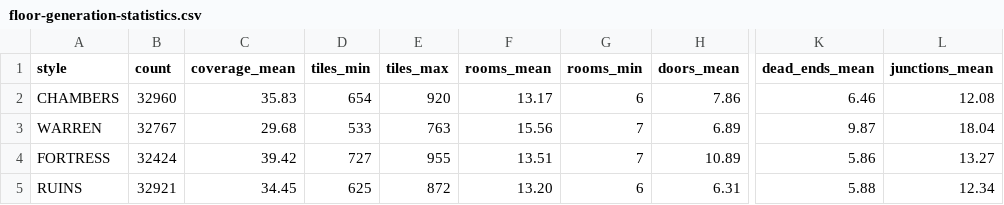
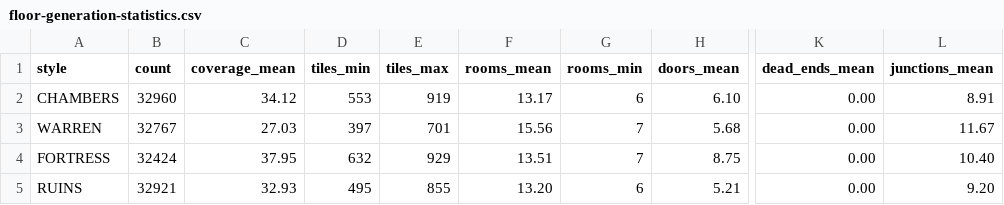
Before and after one commit to tiberiusbrown/ardurogue2_avm, a CSV file: docs/floor-generation-statistics.csv, drawn as a sheet; only a part is shown, gaps mark what is left out; the diff names each change by its address in the sheet, - before the commit and + after, or states it on an @@ line.

Commit message:
update dungeon generation, progress display

```diff
--- a/docs/floor-generation-statistics.csv
+++ b/docs/floor-generation-statistics.csv
-C2 (coverage_mean): 35.83
+C2 (coverage_mean): 34.12
-D2 (tiles_min): 654
+D2 (tiles_min): 553
-E2 (tiles_max): 920
+E2 (tiles_max): 919
-H2 (doors_mean): 7.86
+H2 (doors_mean): 6.10
-K2 (dead_ends_mean): 6.46
+K2 (dead_ends_mean): 0.00
-L2 (junctions_mean): 12.08
+L2 (junctions_mean): 8.91
-C3 (coverage_mean): 29.68
+C3 (coverage_mean): 27.03
-D3 (tiles_min): 533
+D3 (tiles_min): 397
-E3 (tiles_max): 763
+E3 (tiles_max): 701
-H3 (doors_mean): 6.89
+H3 (doors_mean): 5.68
-K3 (dead_ends_mean): 9.87
+K3 (dead_ends_mean): 0.00
-L3 (junctions_mean): 18.04
+L3 (junctions_mean): 11.67
-C4 (coverage_mean): 39.42
+C4 (coverage_mean): 37.95
-D4 (tiles_min): 727
+D4 (tiles_min): 632
-E4 (tiles_max): 955
+E4 (tiles_max): 929
-H4 (doors_mean): 10.89
+H4 (doors_mean): 8.75
-K4 (dead_ends_mean): 5.86
+K4 (dead_ends_mean): 0.00
-L4 (junctions_mean): 13.27
+L4 (junctions_mean): 10.40
-C5 (coverage_mean): 34.45
+C5 (coverage_mean): 32.93
-D5 (tiles_min): 625
+D5 (tiles_min): 495
-E5 (tiles_max): 872
+E5 (tiles_max): 855
-H5 (doors_mean): 6.31
+H5 (doors_mean): 5.21
-K5 (dead_ends_mean): 5.88
+K5 (dead_ends_mean): 0.00
-L5 (junctions_mean): 12.34
+L5 (junctions_mean): 9.20
```
Also changed, not shown: 15 other files.
